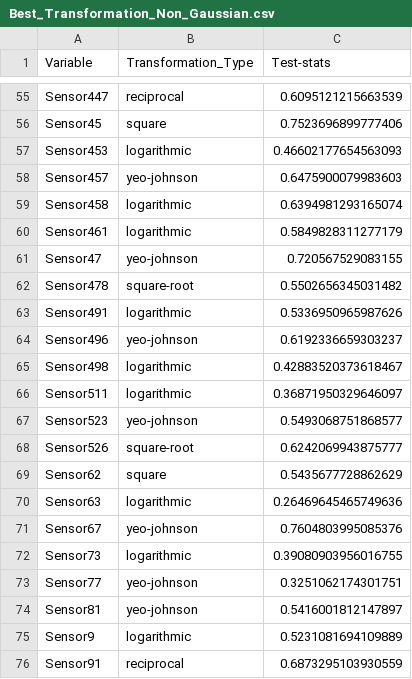
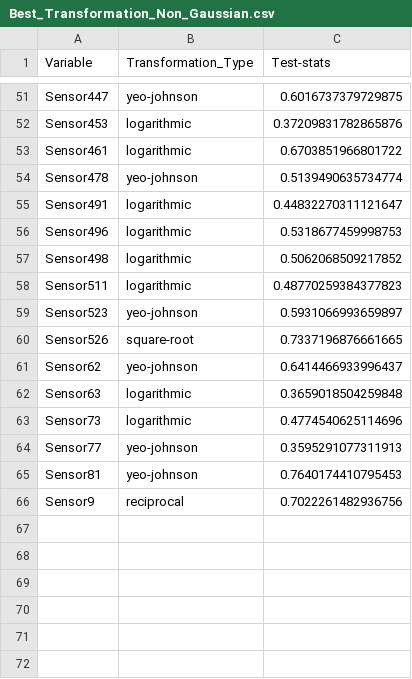
Before and after one commit to EasonLiaw/Wafer_Status_Classification, a CSV file: Intermediate_Train_Results/Best_Transformation_Non_Gaussian.csv, drawn as a sheet; only a part is shown, gaps mark what is left out; removed rows and columns are numbered as before the commit, all else as after; the diff covers the shown part only; the diff names each change by its address in the sheet, - before the commit and + after, or states it on an @@ line.

```diff
--- a/Intermediate_Train_Results/Best_Transformation_Non_Gaussian.csv
+++ b/Intermediate_Train_Results/Best_Transformation_Non_Gaussian.csv
-B51 (Transformation_Type): reciprocal
+B51 (Transformation_Type): yeo-johnson
-C51 (Test-stats): 0.6095121215663539
+C51 (Test-stats): 0.6016737379729875
-row 56: Sensor45 | square | 0.7523696899777406
-C52 (Test-stats): 0.46602177654563093
+C52 (Test-stats): 0.37209831782865876
-row 58: Sensor457 | yeo-johnson | 0.6475900079983603
-row 59: Sensor458 | logarithmic | 0.6394981293165074
-C53 (Test-stats): 0.5849828311277179
+C53 (Test-stats): 0.6703851966801722
-row 61: Sensor47 | yeo-johnson | 0.720567529083155
-B54 (Transformation_Type): square-root
+B54 (Transformation_Type): yeo-johnson
-C54 (Test-stats): 0.5502656345031482
+C54 (Test-stats): 0.5139490635734774
-C55 (Test-stats): 0.5336950965987626
+C55 (Test-stats): 0.44832270311121647
-B56 (Transformation_Type): yeo-johnson
+B56 (Transformation_Type): logarithmic
-C56 (Test-stats): 0.6192336659303237
+C56 (Test-stats): 0.5318677459998753
-C57 (Test-stats): 0.42883520373618467
+C57 (Test-stats): 0.5062068509217852
-C58 (Test-stats): 0.36871950329646097
+C58 (Test-stats): 0.48770259384377823
-C59 (Test-stats): 0.5493068751868577
+C59 (Test-stats): 0.5931066993659897
-C60 (Test-stats): 0.6242069943875777
+C60 (Test-stats): 0.7337196876661665
-B61 (Transformation_Type): square
+B61 (Transformation_Type): yeo-johnson
-C61 (Test-stats): 0.5435677728862629
+C61 (Test-stats): 0.6414466933996437
-C62 (Test-stats): 0.26469645465749636
+C62 (Test-stats): 0.3659018504259848
-row 71: Sensor67 | yeo-johnson | 0.7604803995085376
-C63 (Test-stats): 0.39080903956016755
+C63 (Test-stats): 0.4774540625114696
-C64 (Test-stats): 0.3251062174301751
+C64 (Test-stats): 0.3595291077311913
-C65 (Test-stats): 0.5416001812147897
+C65 (Test-stats): 0.7640174410795453
-B66 (Transformation_Type): logarithmic
+B66 (Transformation_Type): reciprocal
-C66 (Test-stats): 0.5231081694109889
+C66 (Test-stats): 0.7022261482936756
-row 76: Sensor91 | reciprocal | 0.6873295103930559
```
Also changed, not shown: 5 added rows, 9 removed rows and 51 edited cells elsewhere in this file, Intermediate_Train_Results/Best_Model_Results.csv, Intermediate_Train_Results/Gaussian_columns.csv, 36 other files.
